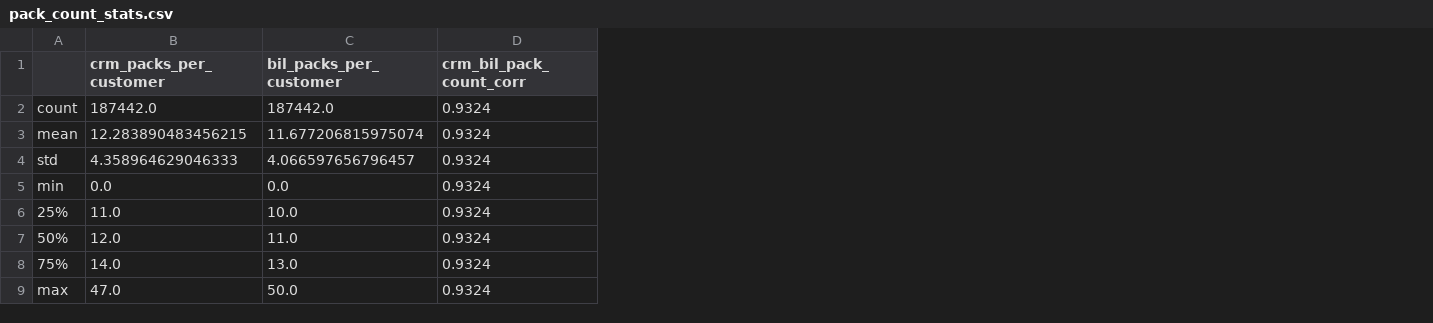
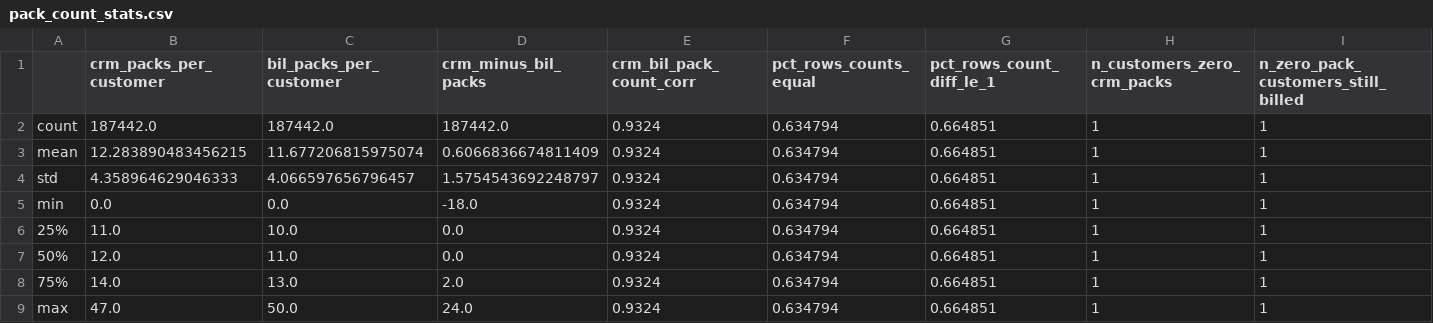
Before and after one commit to therealblitz00/ECQ, a CSV file: data/derived/pack_count_stats.csv, drawn as a sheet; the diff names each change by its address in the sheet, - before the commit and + after, or states it on an @@ line.

```diff
--- a/data/derived/pack_count_stats.csv
+++ b/data/derived/pack_count_stats.csv
+column D (crm_minus_bil_packs), rows 2-9: 187442.0 | 0.6066836674811409 | 1.5754543692248797 | -18.0 | 0.0 | 0.0 | 2.0 | 24.0
+column F (pct_rows_counts_equal), rows 2-9: all 0.634794
+column G (pct_rows_count_diff_le_1), rows 2-9: all 0.664851
+column H (n_customers_zero_crm_packs), rows 2-9: all 1
+column I, rows 1-9: n_zero_pack_customers_still_billed | 1 | 1 | 1 | 1 | 1 | 1 | 1 | 1
```
Also changed, not shown: data/derived/bil_predictability.csv, data/derived/correlation_clusters.csv, 36 other files.
